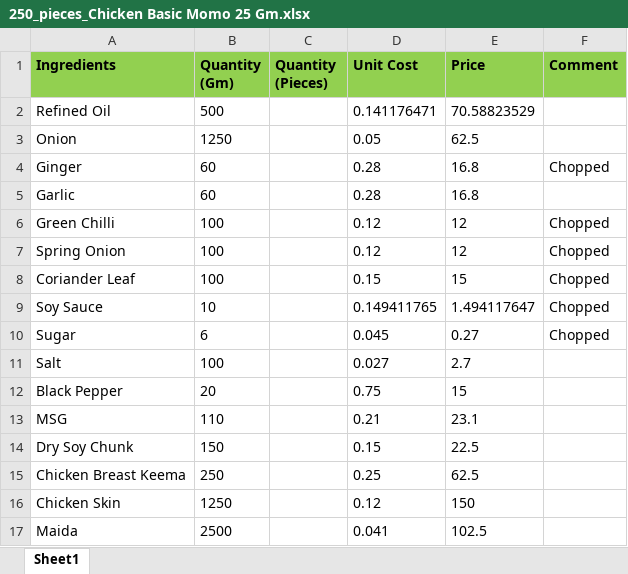
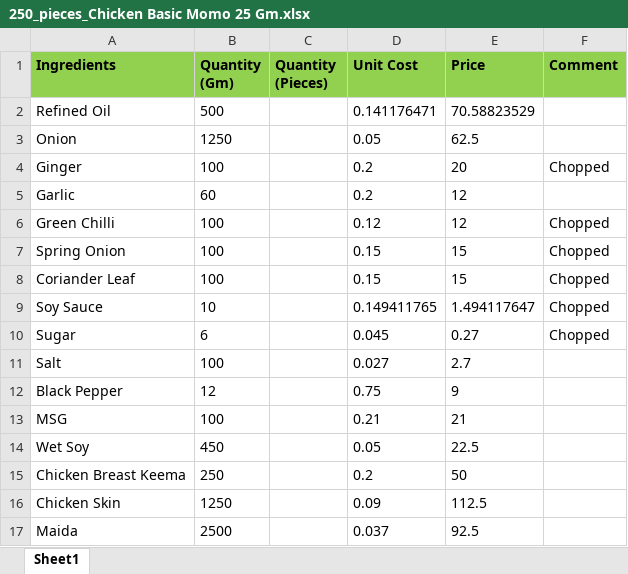
Before and after one commit to debarshiMondal/production_recipe_management_tool, an Excel workbook: production_recipe_management_tool_v1.1/data/Recipes/250_pieces_Chicken Basic Momo 25 Gm.xlsx, sheet Sheet1, drawn as a sheet; values as stored, in another font and other column widths than the file's, no borders; removed rows and columns are numbered as before the commit, all else as after; the diff names each change by its address in the sheet, - before the commit and + after, or states it on an @@ line.

```diff
--- a/production_recipe_management_tool_v1.1/data/Recipes/250_pieces_Chicken Basic Momo 25 Gm.xlsx (sheet Sheet1)
+++ b/production_recipe_management_tool_v1.1/data/Recipes/250_pieces_Chicken Basic Momo 25 Gm.xlsx (sheet Sheet1)
-B4 (Quantity (Gm)): 60
+B4 (Quantity (Gm)): 100
-D4:D5 (Unit Cost): 0.28
+D4:D5 (Unit Cost): 0.2
-E4 (Price): 16.8
+E4 (Price): 20
-E5 (Price): 16.8
+E5 (Price): 12
-D7 (Unit Cost): 0.12
+D7 (Unit Cost): 0.15
-E7 (Price): 12
+E7 (Price): 15
-B12 (Quantity (Gm)): 20
+B12 (Quantity (Gm)): 12
-E12 (Price): 15
+E12 (Price): 9
-B13 (Quantity (Gm)): 110
+B13 (Quantity (Gm)): 100
-E13 (Price): 23.1
+E13 (Price): 21
-row 14: Dry Soy Chunk | 150 |  | 0.15 | 22.5
+row 14: Wet Soy | 450 |  | 0.05 | 22.5
-D15 (Unit Cost): 0.25
+D15 (Unit Cost): 0.2
-E15 (Price): 62.5
+E15 (Price): 50
-D16 (Unit Cost): 0.12
+D16 (Unit Cost): 0.09
-E16 (Price): 150
+E16 (Price): 112.5
-D17 (Unit Cost): 0.041
+D17 (Unit Cost): 0.037
-E17 (Price): 102.5
+E17 (Price): 92.5
```
Also changed, not shown: production_recipe_management_tool_v1.1/data/Packaging_Material_List.xlsx, production_recipe_management_tool_v1.1/data/Raw_Material_List.xlsx, 52 other files.
